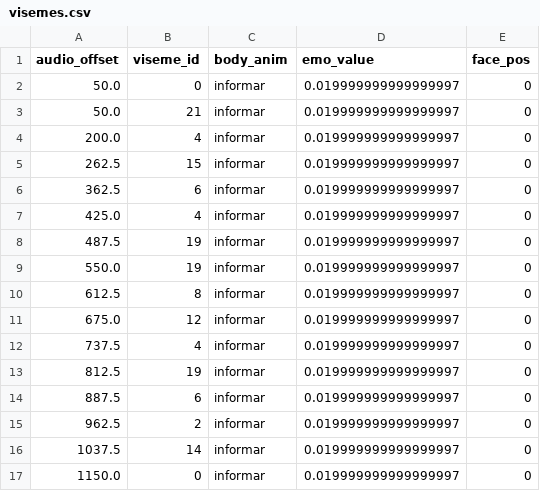
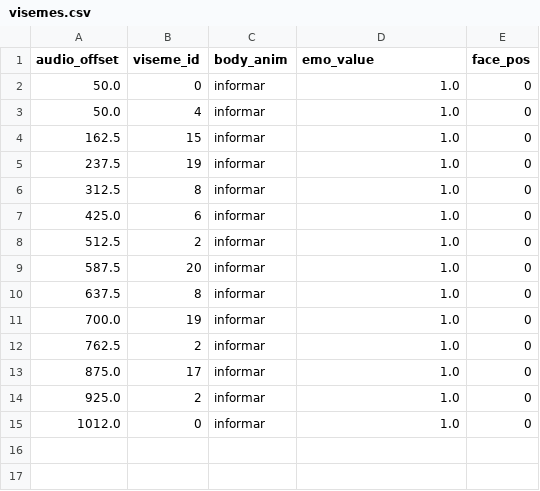
Before and after one commit to ricardomanu1/VinetProject, a CSV file: VoiceManager/Response/visemes.csv, drawn as a sheet.

```diff
--- a/VoiceManager/Response/visemes.csv
+++ b/VoiceManager/Response/visemes.csv
@@ -1,17 +1,15 @@
 audio_offset;viseme_id;body_anim;emo_value;face_pos
-50.0;0;informar;0.019999999999999997;0
-50.0;21;informar;0.019999999999999997;0
-200.0;4;informar;0.019999999999999997;0
-262.5;15;informar;0.019999999999999997;0
-362.5;6;informar;0.019999999999999997;0
-425.0;4;informar;0.019999999999999997;0
-487.5;19;informar;0.019999999999999997;0
-550.0;19;informar;0.019999999999999997;0
-612.5;8;informar;0.019999999999999997;0
-675.0;12;informar;0.019999999999999997;0
-737.5;4;informar;0.019999999999999997;0
-812.5;19;informar;0.019999999999999997;0
-887.5;6;informar;0.019999999999999997;0
-962.5;2;informar;0.019999999999999997;0
-1037.5;14;informar;0.019999999999999997;0
-1150.0;0;informar;0.019999999999999997;0
+50.0;0;informar;1.0;0
+50.0;4;informar;1.0;0
+162.5;15;informar;1.0;0
+237.5;19;informar;1.0;0
+312.5;8;informar;1.0;0
+425.0;6;informar;1.0;0
+512.5;2;informar;1.0;0
+587.5;20;informar;1.0;0
+637.5;8;informar;1.0;0
+700.0;19;informar;1.0;0
+762.5;2;informar;1.0;0
+875.0;17;informar;1.0;0
+925.0;2;informar;1.0;0
+1012.0;0;informar;1.0;0
```
Also changed, not shown: 13 other files.
